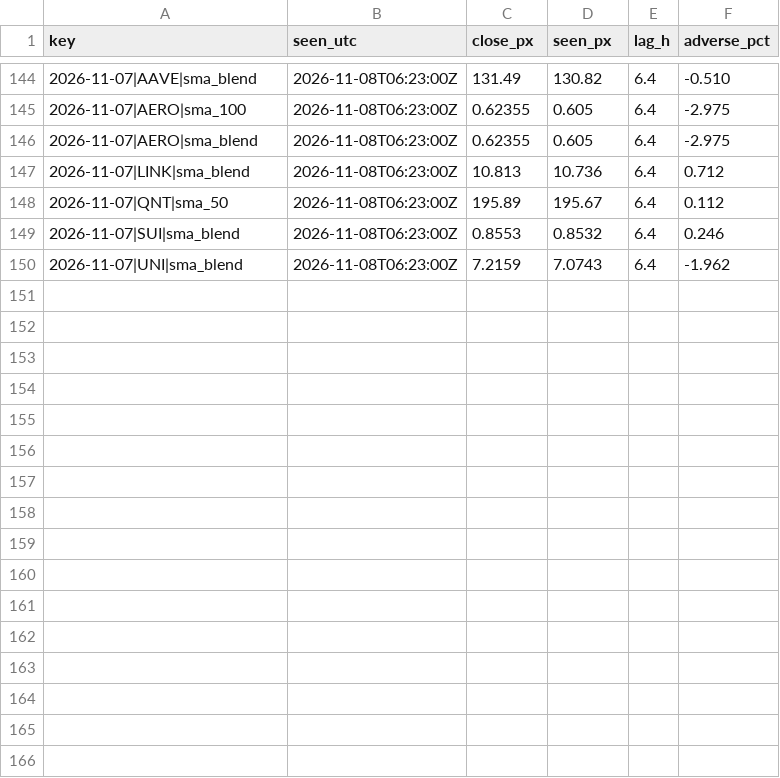
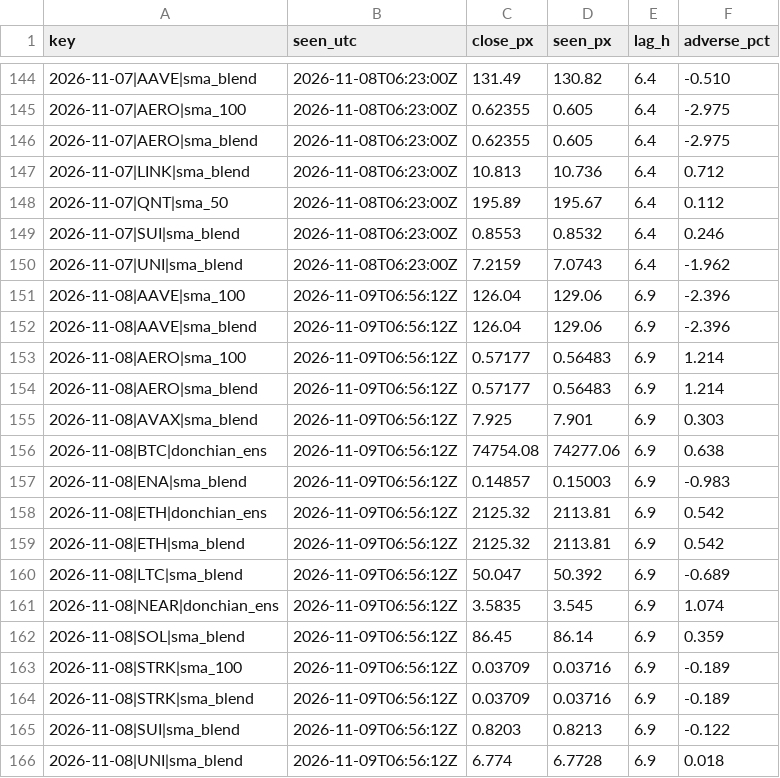
Before and after one commit to gabririv88/20261030-crypto-trend-tracker, a CSV file: data/live_fills.csv, drawn as a sheet; only a part is shown, gaps mark what is left out; the diff names each change by its address in the sheet, - before the commit and + after, or states it on an @@ line.

```diff
--- a/data/live_fills.csv
+++ b/data/live_fills.csv
+row 151: 2026-11-08|AAVE|sma_100 | 2026-11-09T06:56:12Z | 126.04 | 129.06 | 6.9 | -2.396
+row 152: 2026-11-08|AAVE|sma_blend | 2026-11-09T06:56:12Z | 126.04 | 129.06 | 6.9 | -2.396
+row 153: 2026-11-08|AERO|sma_100 | 2026-11-09T06:56:12Z | 0.57177 | 0.56483 | 6.9 | 1.214
+row 154: 2026-11-08|AERO|sma_blend | 2026-11-09T06:56:12Z | 0.57177 | 0.56483 | 6.9 | 1.214
+row 155: 2026-11-08|AVAX|sma_blend | 2026-11-09T06:56:12Z | 7.925 | 7.901 | 6.9 | 0.303
+row 156: 2026-11-08|BTC|donchian_ens | 2026-11-09T06:56:12Z | 74754.08 | 74277.06 | 6.9 | 0.638
+row 157: 2026-11-08|ENA|sma_blend | 2026-11-09T06:56:12Z | 0.14857 | 0.15003 | 6.9 | -0.983
+row 158: 2026-11-08|ETH|donchian_ens | 2026-11-09T06:56:12Z | 2125.32 | 2113.81 | 6.9 | 0.542
+row 159: 2026-11-08|ETH|sma_blend | 2026-11-09T06:56:12Z | 2125.32 | 2113.81 | 6.9 | 0.542
+row 160: 2026-11-08|LTC|sma_blend | 2026-11-09T06:56:12Z | 50.047 | 50.392 | 6.9 | -0.689
+row 161: 2026-11-08|NEAR|donchian_ens | 2026-11-09T06:56:12Z | 3.5835 | 3.545 | 6.9 | 1.074
+row 162: 2026-11-08|SOL|sma_blend | 2026-11-09T06:56:12Z | 86.45 | 86.14 | 6.9 | 0.359
+row 163: 2026-11-08|STRK|sma_100 | 2026-11-09T06:56:12Z | 0.03709 | 0.03716 | 6.9 | -0.189
+row 164: 2026-11-08|STRK|sma_blend | 2026-11-09T06:56:12Z | 0.03709 | 0.03716 | 6.9 | -0.189
+row 165: 2026-11-08|SUI|sma_blend | 2026-11-09T06:56:12Z | 0.8203 | 0.8213 | 6.9 | -0.122
+row 166: 2026-11-08|UNI|sma_blend | 2026-11-09T06:56:12Z | 6.774 | 6.7728 | 6.9 | 0.018
```
Also changed, not shown: data/candles/ADA.csv, data/candles/BTC.csv, 23 other files.
